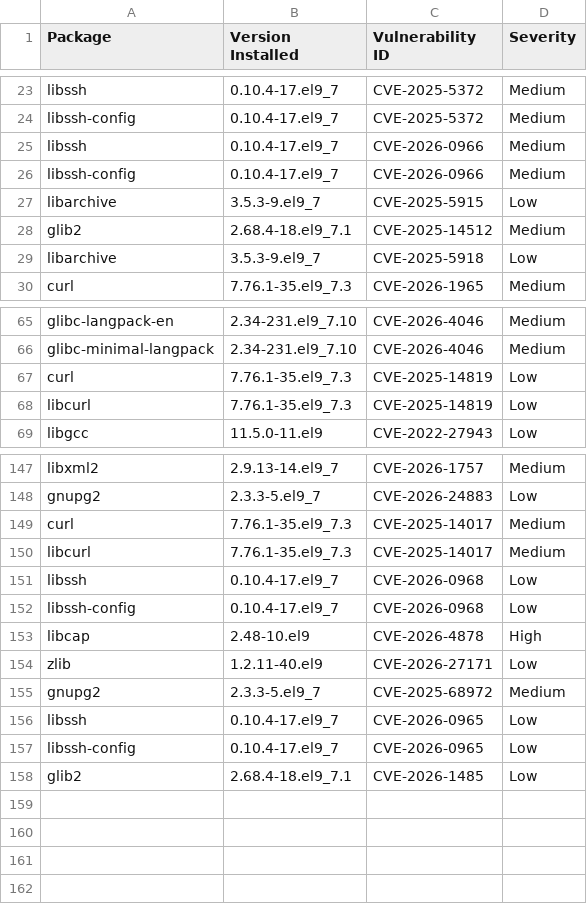
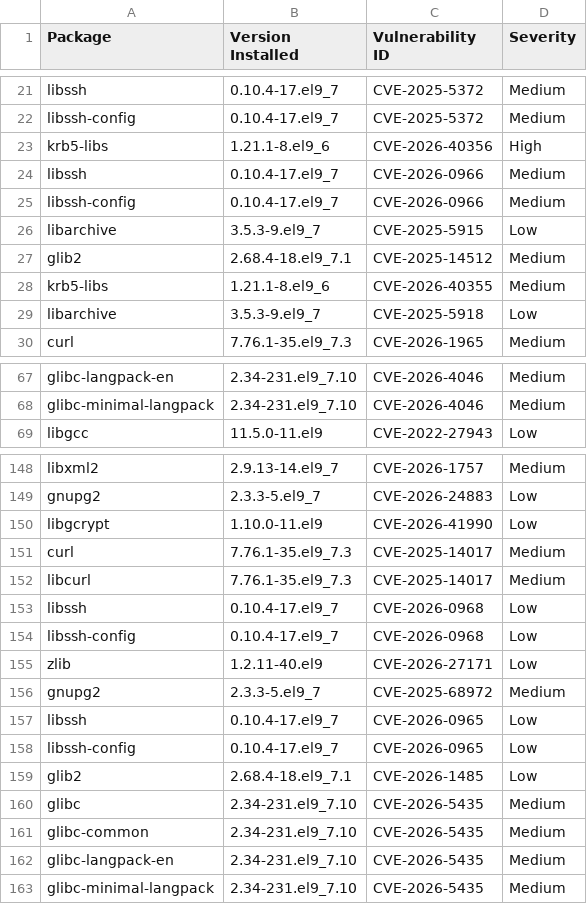
Before and after one commit to AnchorLayer/docker-baseimage-rocky, a CSV file: vuln-reports-Onyx/grype-report-Onyx.csv, drawn as a sheet; only a part is shown, gaps mark what is left out; the diff covers the shown part only.

```diff
--- a/vuln-reports-Onyx/grype-report-Onyx.csv
+++ b/vuln-reports-Onyx/grype-report-Onyx.csv
@@ -24,2 +22,3 @@
 "libssh-config","0.10.4-17.el9_7","CVE-2025-5372","Medium"
+"krb5-libs","1.21.1-8.el9_6","CVE-2026-40356","High"
 "libssh","0.10.4-17.el9_7","CVE-2026-0966","Medium"
@@ -28,2 +27,3 @@
 "glib2","2.68.4-18.el9_7.1","CVE-2025-14512","Medium"
+"krb5-libs","1.21.1-8.el9_6","CVE-2026-40355","Medium"
 "libarchive","3.5.3-9.el9_7","CVE-2025-5918","Low"
@@ -66,4 +68,2 @@
 "glibc-minimal-langpack","2.34-231.el9_7.10","CVE-2026-4046","Medium"
-"curl","7.76.1-35.el9_7.3","CVE-2025-14819","Low"
-"libcurl","7.76.1-35.el9_7.3","CVE-2025-14819","Low"
 "libgcc","11.5.0-11.el9","CVE-2022-27943","Low"
@@ -148,2 +149,3 @@
 "gnupg2","2.3.3-5.el9_7","CVE-2026-24883","Low"
+"libgcrypt","1.10.0-11.el9","CVE-2026-41990","Low"
 "curl","7.76.1-35.el9_7.3","CVE-2025-14017","Medium"
@@ -152,3 +154,2 @@
 "libssh-config","0.10.4-17.el9_7","CVE-2026-0968","Low"
-"libcap","2.48-10.el9","CVE-2026-4878","High"
 "zlib","1.2.11-40.el9","CVE-2026-27171","Low"
@@ -158 +159,5 @@
 "glib2","2.68.4-18.el9_7.1","CVE-2026-1485","Low"
+"glibc","2.34-231.el9_7.10","CVE-2026-5435","Medium"
+"glibc-common","2.34-231.el9_7.10","CVE-2026-5435","Medium"
+"glibc-langpack-en","2.34-231.el9_7.10","CVE-2026-5435","Medium"
+"glibc-minimal-langpack","2.34-231.el9_7.10","CVE-2026-5435","Medium"
```
Also changed, not shown: 3 moved rows elsewhere in this file, vuln-reports-Obsidian/grype-report-Obsidian.csv, 11 other files.
